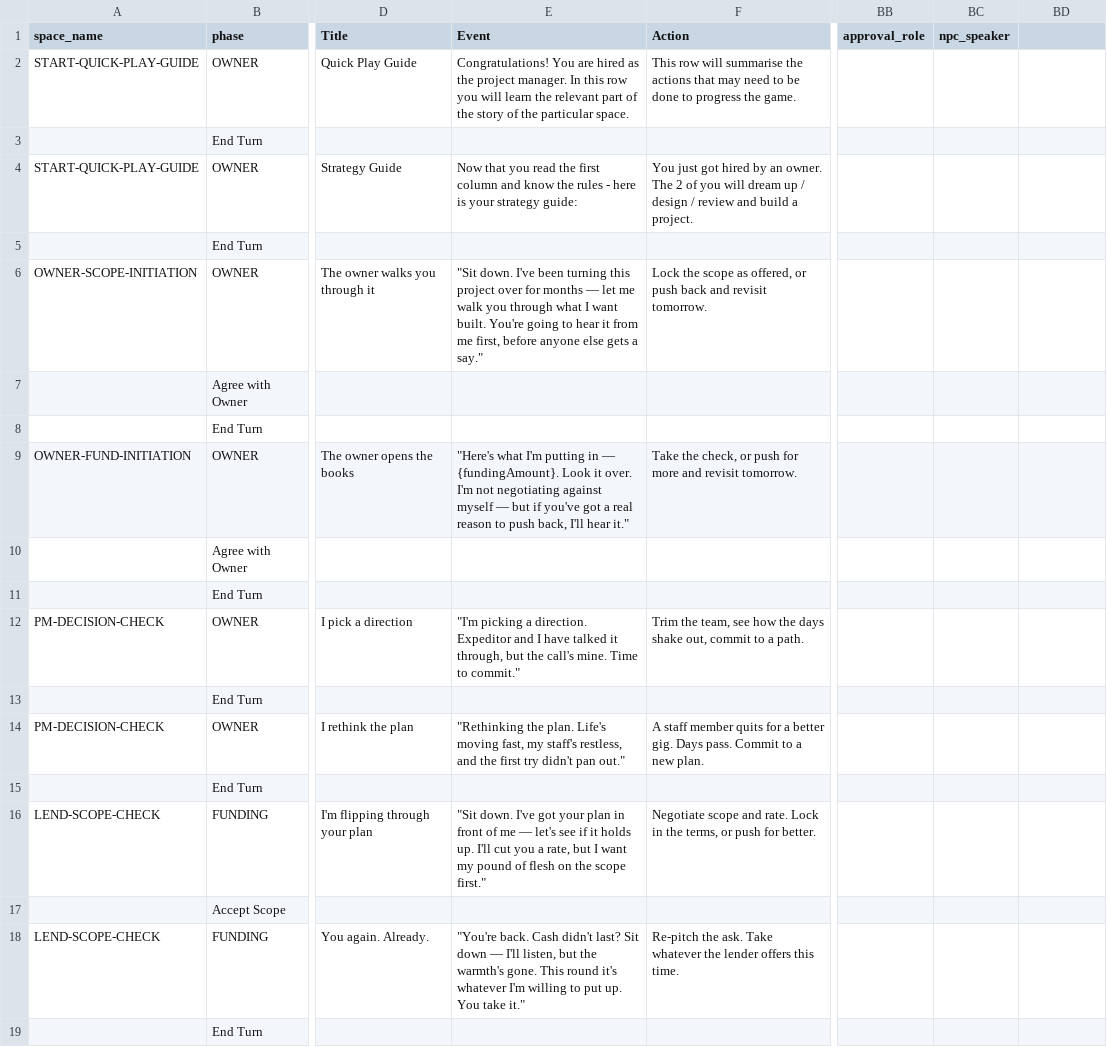
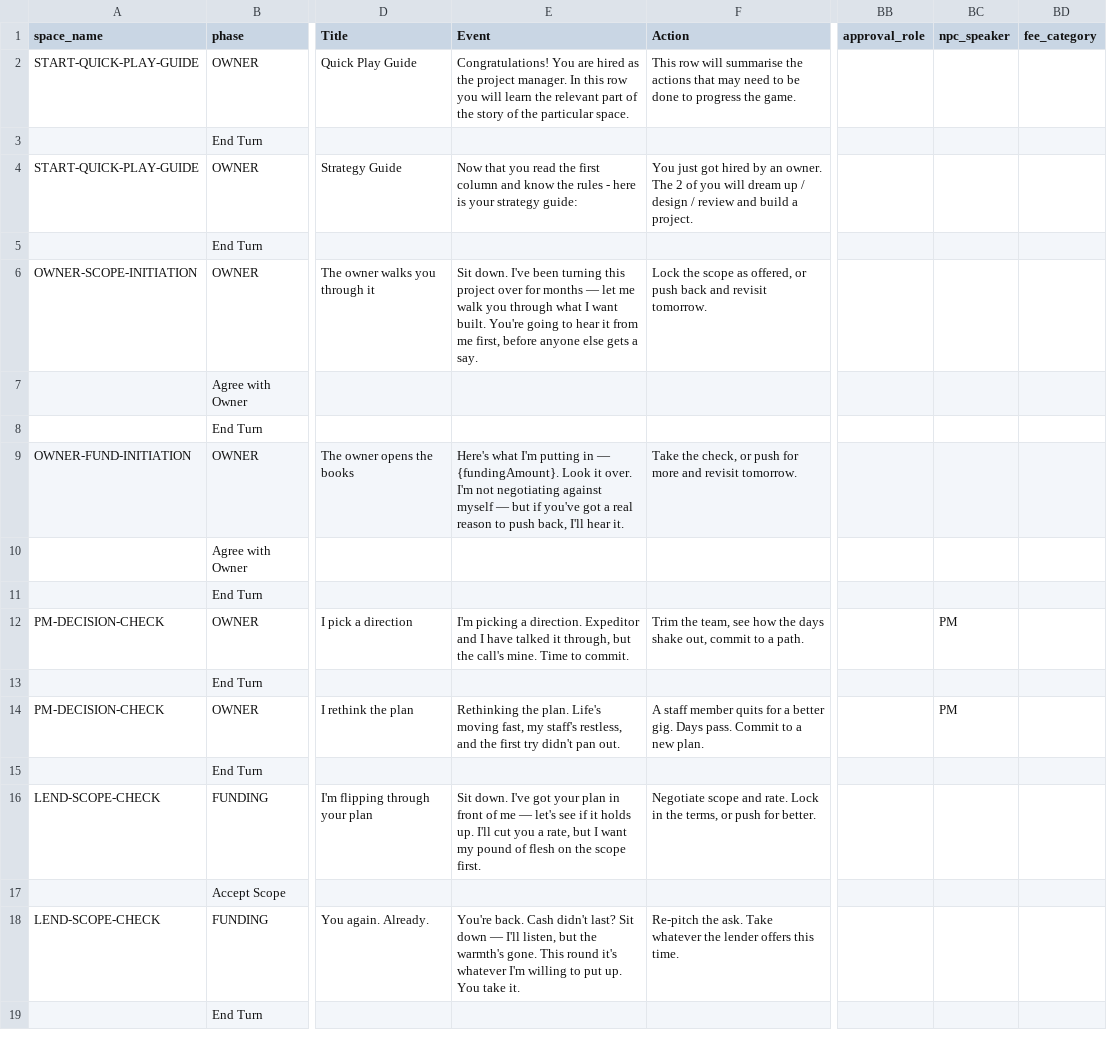
Before and after one commit to tomaszsb/Game_alpha, a CSV file: public/data/SOURCE_FILES/Spaces.csv, drawn as a sheet; only a part is shown, gaps mark what is left out; the diff covers the shown part only; the diff names each change by its address in the sheet, - before the commit and + after, or states it on an @@ line.

```diff
--- a/public/data/SOURCE_FILES/Spaces.csv
+++ b/public/data/SOURCE_FILES/Spaces.csv
-BD1: (empty)
+BD1: fee_category
-E6 (Event): "Sit down. I've been turning this project over for months — let me walk you through what I want built. You're going to hear it from me first, before anyone else gets a say."
+E6 (Event): Sit down. I've been turning this project over for months — let me walk you through what I want built. You're going to hear it from me first, before anyone else gets a say.
-E9 (Event): "Here's what I'm putting in — {fundingAmount}. Look it over. I'm not negotiating against myself — but if you've got a real reason to push back, I'll hear it."
+E9 (Event): Here's what I'm putting in — {fundingAmount}. Look it over. I'm not negotiating against myself — but if you've got a real reason to push back, I'll hear it.
-E12 (Event): "I'm picking a direction. Expeditor and I have talked it through, but the call's mine. Time to commit."
+E12 (Event): I'm picking a direction. Expeditor and I have talked it through, but the call's mine. Time to commit.
-BC12 (npc_speaker): (empty)
+BC12 (npc_speaker): PM
-E14 (Event): "Rethinking the plan. Life's moving fast, my staff's restless, and the first try didn't pan out."
+E14 (Event): Rethinking the plan. Life's moving fast, my staff's restless, and the first try didn't pan out.
-BC14 (npc_speaker): (empty)
+BC14 (npc_speaker): PM
-E16 (Event): "Sit down. I've got your plan in front of me — let's see if it holds up. I'll cut you a rate, but I want my pound of flesh on the scope first."
+E16 (Event): Sit down. I've got your plan in front of me — let's see if it holds up. I'll cut you a rate, but I want my pound of flesh on the scope first.
-E18 (Event): "You're back. Cash didn't last? Sit down — I'll listen, but the warmth's gone. This round it's whatever I'm willing to put up. You take it."
+E18 (Event): You're back. Cash didn't last? Sit down — I'll listen, but the warmth's gone. This round it's whatever I'm willing to put up. You take it.
```
Also changed, not shown: 62 edited cells elsewhere in this file, 6 other files.
